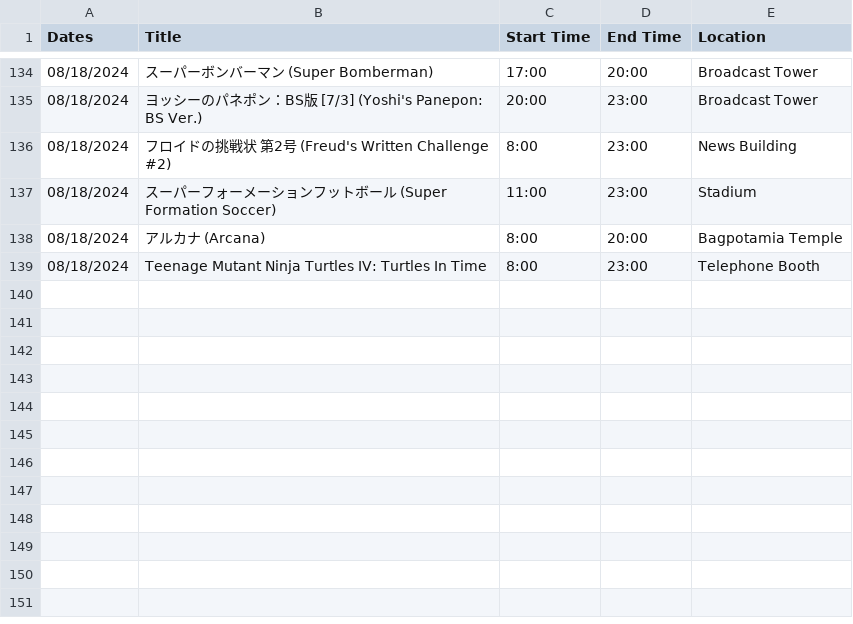
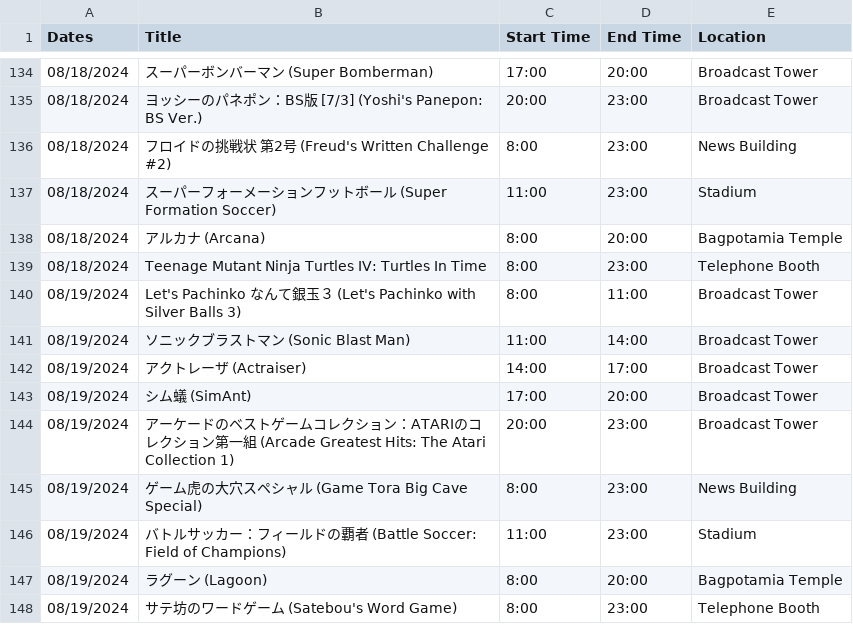
Before and after one commit to SatellaviewPlus/satellaviewplus.github.io, a CSV file: august/ScheduleData.csv, drawn as a sheet; only a part is shown, gaps mark what is left out.

Commit message:
Add files via upload

```diff
--- a/august/ScheduleData.csv
+++ b/august/ScheduleData.csv
@@ -139 +139,10 @@ Dates;Title;Start Time;End Time;Location
 08/18/2024;Teenage Mutant Ninja Turtles IV: Turtles In Time;8:00;23:00;Telephone Booth
+08/19/2024;Let's Pachinko なんて銀玉３ (Let's Pachinko with Silver Balls 3);8:00;11:00;Broadcast Tower
+08/19/2024;ソニックブラストマン (Sonic Blast Man);11:00;14:00;Broadcast Tower
+08/19/2024;アクトレーザ (Actraiser);14:00;17:00;Broadcast Tower
+08/19/2024;シム蟻 (SimAnt);17:00;20:00;Broadcast Tower
+08/19/2024;アーケードのベストゲームコレクション：ATARIのコレクション第一組 (Arcade Greatest Hits: The Atari Collection 1);20:00;23:00;Broadcast Tower
+08/19/2024;ゲーム虎の大穴スペシャル (Game Tora Big Cave Special);8:00;23:00;News Building
+08/19/2024;バトルサッカー：フィールドの覇者 (Battle Soccer: Field of Champions);11:00;23:00;Stadium
+08/19/2024;ラグーン (Lagoon);8:00;20:00;Bagpotamia Temple
+08/19/2024;サテ坊のワードゲーム (Satebou's Word Game);8:00;23:00;Telephone Booth
```
